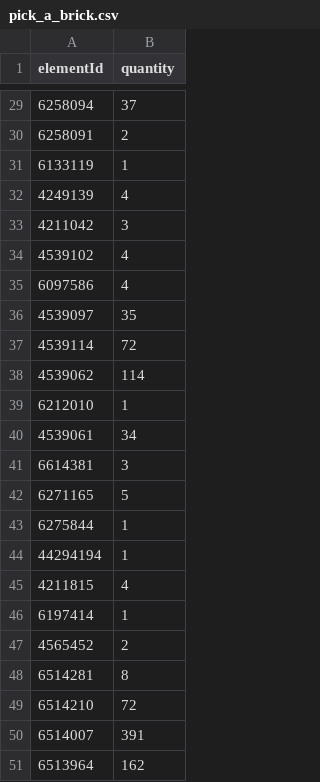
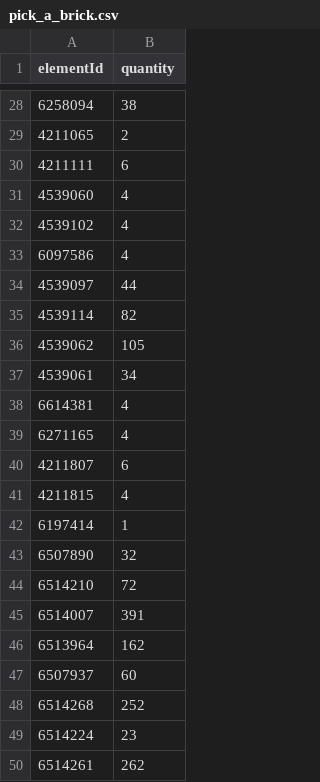
Before and after one commit to clarklab/legomylego, a CSV file: models/baby_metroid/out/pick_a_brick.csv, drawn as a sheet; only a part is shown, gaps mark what is left out; the shorter side is filled out with more unchanged rows; the diff covers the shown part only.

```diff
--- a/models/baby_metroid/out/pick_a_brick.csv
+++ b/models/baby_metroid/out/pick_a_brick.csv
@@ -29,21 +28,17 @@ elementId,quantity
-6258094,37
-6258091,2
-6133119,1
-4249139,4
-4211042,3
+6258094,38
+4211065,2
+4211111,6
+4539060,4
 4539102,4
 6097586,4
-4539097,35
-4539114,72
-4539062,114
-6212010,1
+4539097,44
+4539114,82
+4539062,105
 4539061,34
-6614381,3
-6271165,5
-6275844,1
-44294194,1
+6614381,4
+6271165,4
+4211807,6
 4211815,4
 6197414,1
-4565452,2
-6514281,8
+6507890,32
 6514210,72
```
Also changed, not shown: 3 added rows, 4 removed rows and 16 edited cells elsewhere in this file, models/baby_metroid/out/parts.csv, site/models/baby_metroid/parts.csv, 35 other files.
